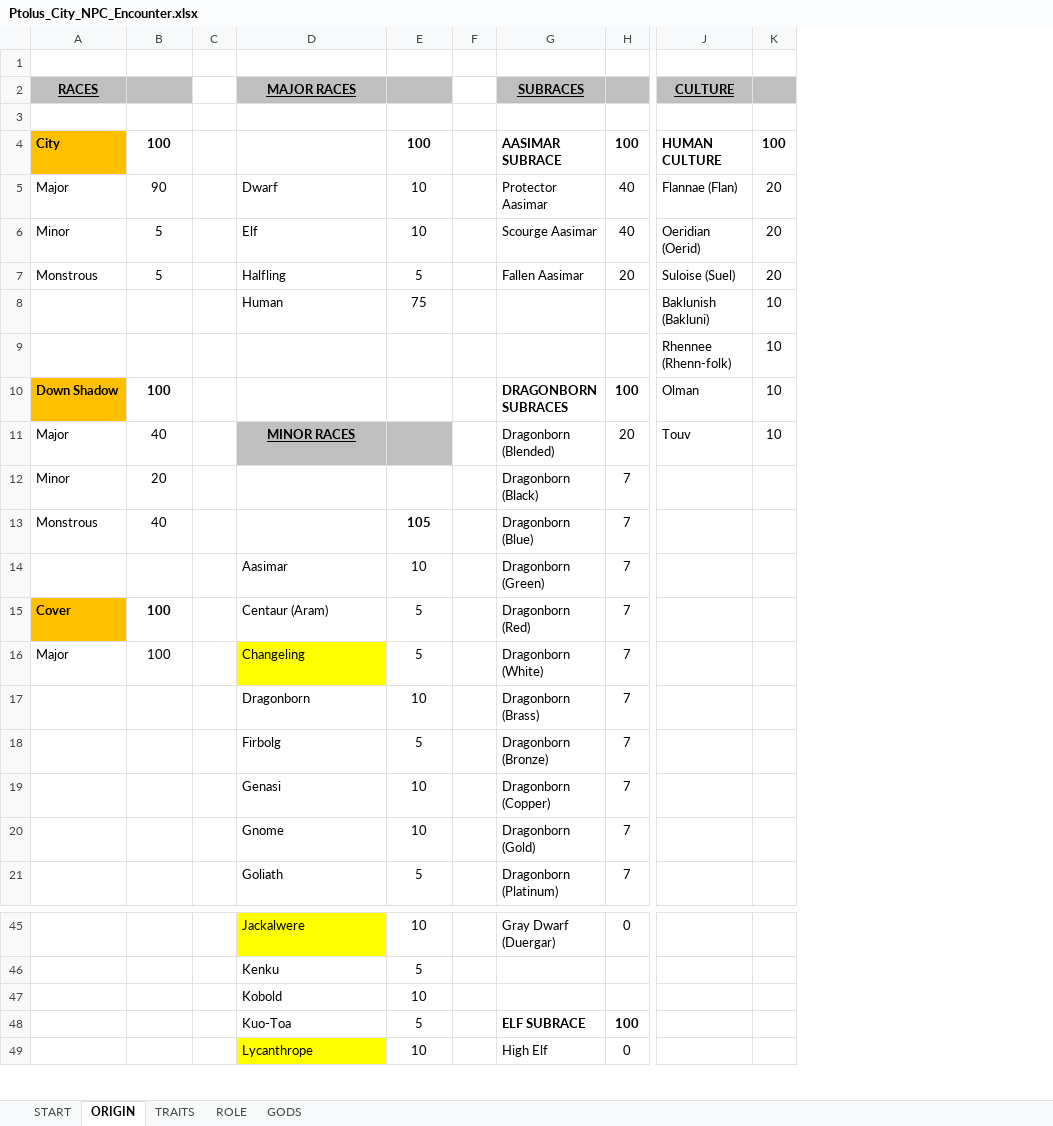
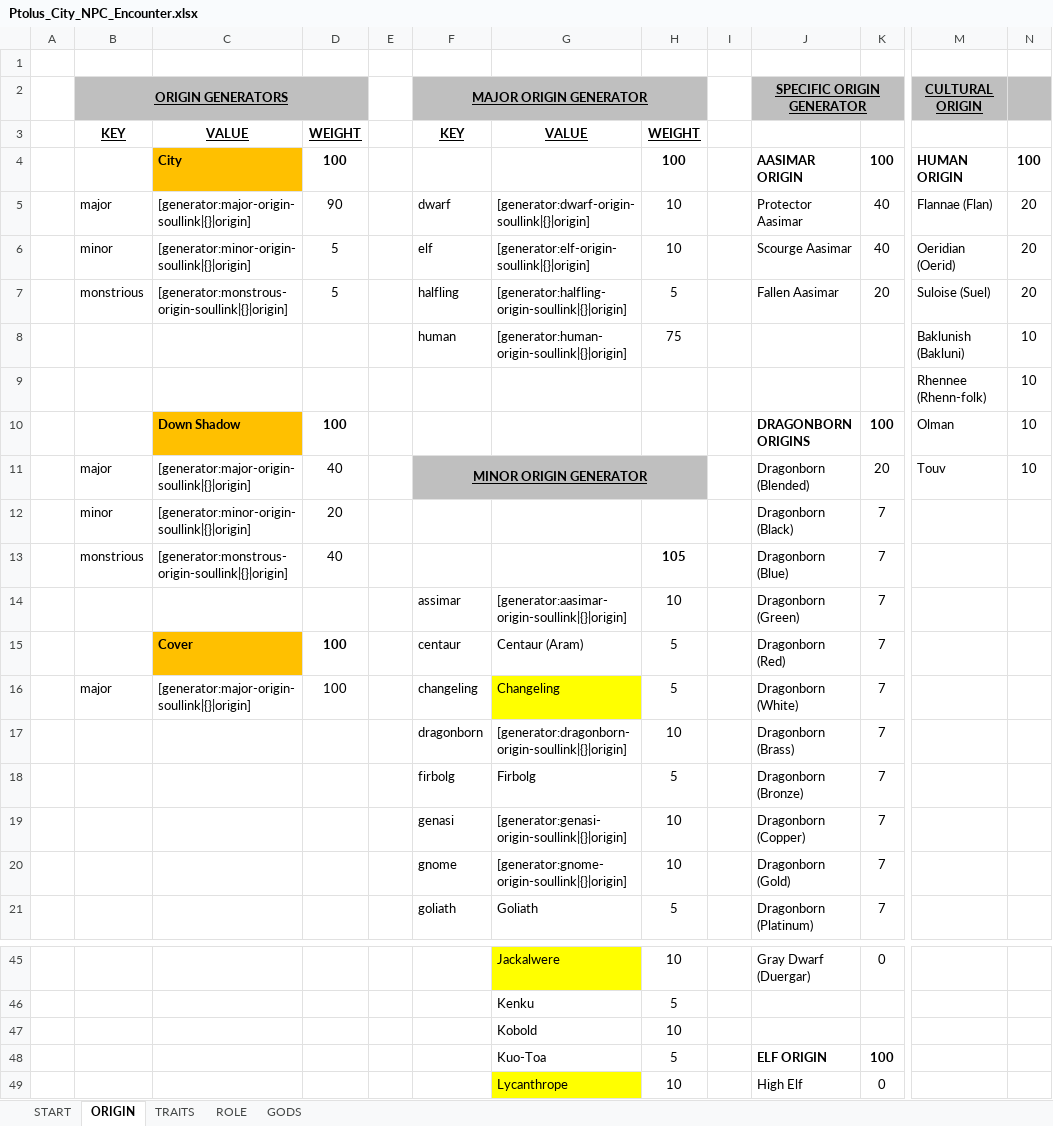
Before and after one commit to Kordishal/world-anvil-generators, an Excel workbook: city-npc/Ptolus_City_NPC_Encounter.xlsx, sheet ORIGIN, drawn as a sheet; only a part is shown, gaps mark what is left out; values as stored, in another font and other column widths than the file's, no borders; removed rows and columns are numbered as before the commit, all else as after; rows hold the shown columns only; the diff covers the shown part only; the diff names each change by its address in the sheet, - before the commit and + after, or states it on an @@ line.

Commit message:
Update origins and sheet

```diff
--- a/city-npc/Ptolus_City_NPC_Encounter.xlsx (sheet ORIGIN)
+++ b/city-npc/Ptolus_City_NPC_Encounter.xlsx (sheet ORIGIN)
-column A, rows 4-16: City | Major | Minor | Monstrous |  |  | Down Shadow | Major | Minor | Monstrous |  | Cover | Major
+column A, empty
+column B (ORIGIN GENERATORS), rows 5-16: major | minor | monstrious |  |  |  | major | minor | monstrious |  |  | major
+column C, rows 4-16: City | [generator:major-origin-soullink|{}|origin] | [generator:minor-origin-soullink|{}|origin] | [generator:monstrous-origin-soullink|{}|origin] |  |  | Down Shadow | [generator:major-origin-soullink|{}|origin] | [generator:minor-origin-soullink|{}|origin] | [generator:monstrous-origin-soullink|{}|origin] |  | Cover | [generator:major-origin-soullink|{}|origin]
+column F (MAJOR ORIGIN GENERATOR), rows 5-21: dwarf | elf | halfling | human |  |  | MINOR ORIGIN GENERATOR |  |  | assimar | centaur | changeling | dragonborn | firbolg | genasi | gnome | goliath
-row 2: RACES |  |  | MAJOR RACES |  |  | SUBRACES |  | CULTURE
-row 2: (empty)
+row 2:  | ORIGIN GENERATORS |  |  |  | MAJOR ORIGIN GENERATOR |  |  |  | SPECIFIC ORIGIN GENERATOR |  | CULTURAL ORIGIN
-D2 fill: none
+D2 fill: #BFBFBF
-G2:H2 fill: none
+G2:H2 fill: #BFBFBF
-J2:K2 fill: none
+J2:K2 fill: #BFBFBF
+J2:K2 merged
-M2:N2 fill: none
+M2:N2 fill: #BFBFBF
+row 3:  | KEY | VALUE | WEIGHT |  | KEY | VALUE | WEIGHT
-J4 (SPECIFIC ORIGIN GENERATOR): AASIMAR SUBRACE
+J4 (SPECIFIC ORIGIN GENERATOR): AASIMAR ORIGIN
-M4 (CULTURAL ORIGIN): HUMAN CULTURE
+M4 (CULTURAL ORIGIN): HUMAN ORIGIN
-G5: Dwarf
+G5: [generator:dwarf-origin-soullink|{}|origin]
-G6: Elf
+G6: [generator:elf-origin-soullink|{}|origin]
-G7: Halfling
+G7: [generator:halfling-origin-soullink|{}|origin]
-G8: Human
+G8: [generator:human-origin-soullink|{}|origin]
-J10 (SPECIFIC ORIGIN GENERATOR): DRAGONBORN SUBRACES
+J10 (SPECIFIC ORIGIN GENERATOR): DRAGONBORN ORIGINS
-G11: MINOR RACES
+G11: (empty)
-G14: Aasimar
+G14: [generator:aasimar-origin-soullink|{}|origin]
-G17: Dragonborn
+G17: [generator:dragonborn-origin-soullink|{}|origin]
-G19: Genasi
+G19: [generator:genasi-origin-soullink|{}|origin]
-G20: Gnome
+G20: [generator:gnome-origin-soullink|{}|origin]
-J48 (SPECIFIC ORIGIN GENERATOR): ELF SUBRACE
+J48 (SPECIFIC ORIGIN GENERATOR): ELF ORIGIN
```
Also changed, not shown: 11 edited cells elsewhere in this sheet, sheet ROLE, formulas that keep their value, 16 other files.
